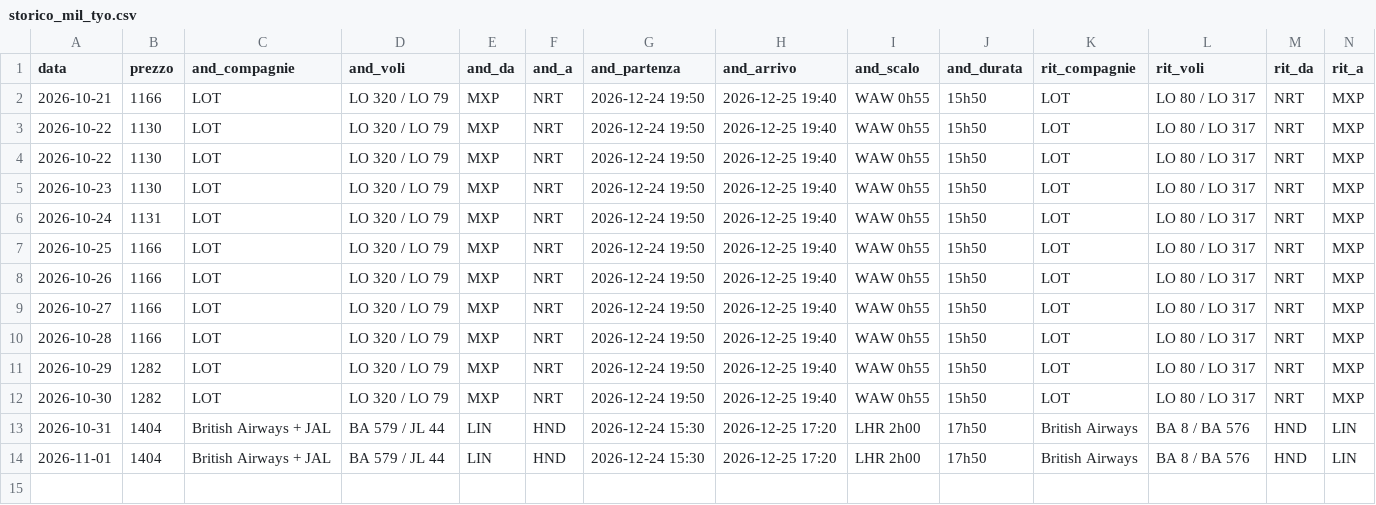
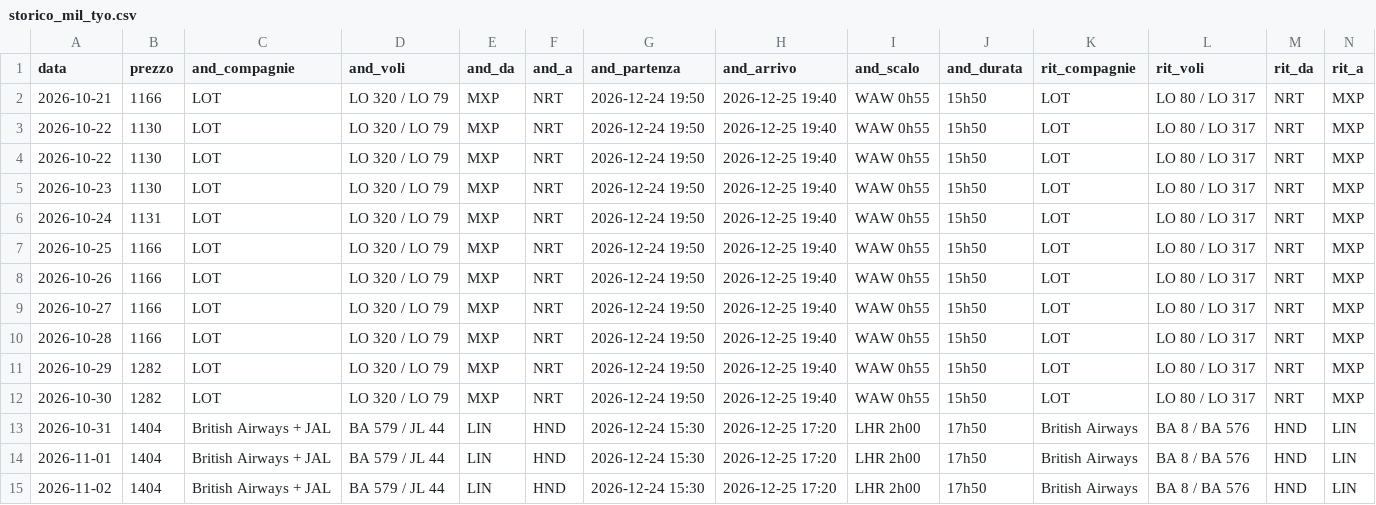
Before and after one commit to langherrima/track-voli, a CSV file: storico_mil_tyo.csv, drawn as a sheet; only a part is shown; rows hold the shown columns only; the diff names each change by its address in the sheet, - before the commit and + after, or states it on an @@ line.

```diff
--- a/storico_mil_tyo.csv
+++ b/storico_mil_tyo.csv
+row 15: 2026-11-02 | 1404 | British Airways + JAL | BA 579 / JL 44 | LIN | HND | 2026-12-24 15:30 | 2026-12-25 17:20 | LHR 2h00 | 17h50 | British Airways | BA 8 / BA 576 | HND | LIN
```
